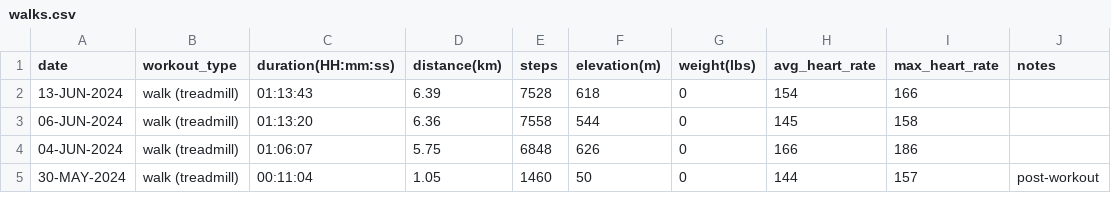
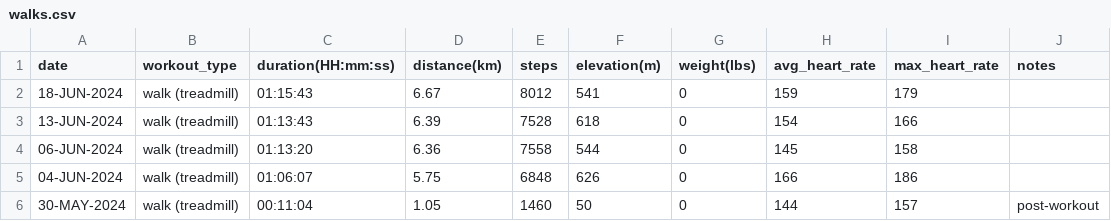
Before and after one commit to EricLeFort/ExerciseLog, a CSV file: data/walks.csv, drawn as a sheet; only a part is shown.

```diff
--- a/data/walks.csv
+++ b/data/walks.csv
@@ -1,2 +1,3 @@
 date,workout_type,duration(HH:mm:ss),distance(km),steps,elevation(m),weight(lbs),avg_heart_rate,max_heart_rate,notes
+18-JUN-2024,walk (treadmill),01:15:43,6.67,8012,541,0,159,179,""
 13-JUN-2024,walk (treadmill),01:13:43,6.39,7528,618,0,154,166,""
```
Also changed, not shown: data/bikes.csv, data/health_metrics.csv, 6 other files.
